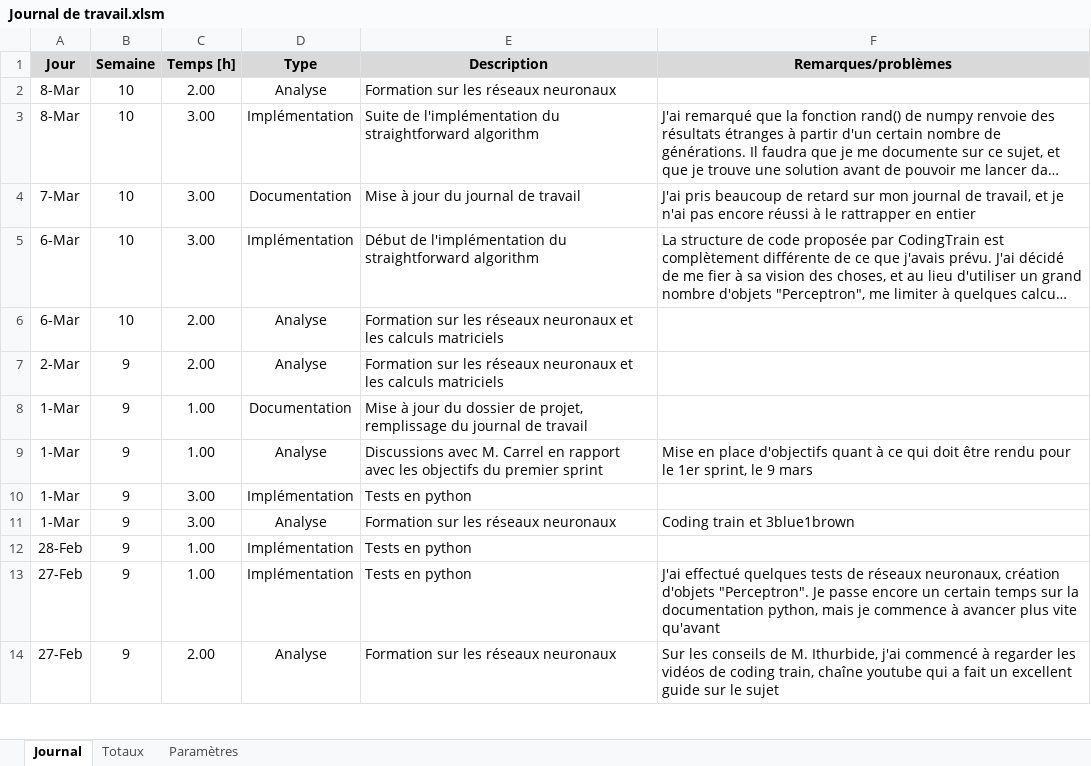
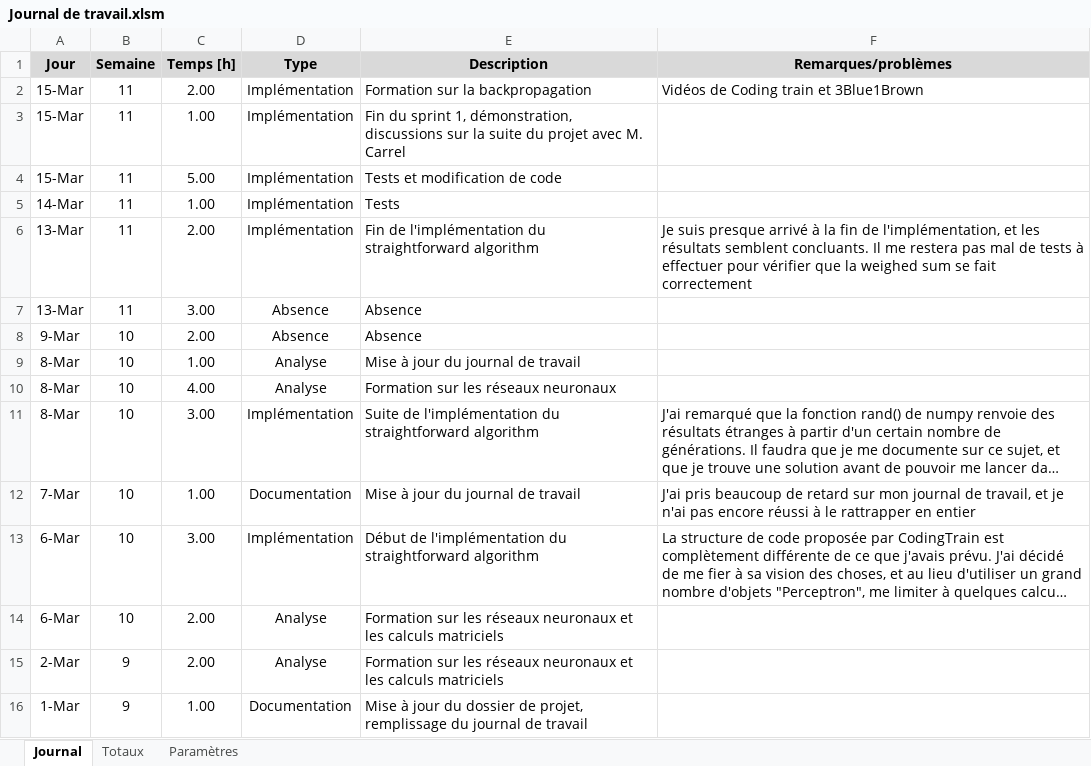
Before and after one commit to JeremyComelli/TPI_JCI, an Excel workbook: Documentation/Journal de travail.xlsm, sheet Journal, drawn as a sheet; only a part is shown; the shorter side is filled out with more unchanged rows; long unchanged cells end in …; values as stored, in another font and other column widths than the file's, no borders; charts and pictures not drawn; addresses are those after the commit; the diff names each change by its address in the sheet, - before the commit and + after, or states it on an @@ line.

```diff
--- a/Documentation/Journal de travail.xlsm (sheet Journal)
+++ b/Documentation/Journal de travail.xlsm (sheet Journal)
+row 2: 15-Mar | 11 | 2.00 | Implémentation | Formation sur la backpropagation | Vidéos de Coding train et 3Blue1Brown
+row 3: 15-Mar | 11 | 1.00 | Implémentation | Fin du sprint 1, démonstration, discussions sur la suite du projet avec M. Carrel
+row 4: 15-Mar | 11 | 5.00 | Implémentation | Tests et modification de code
+row 5: 14-Mar | 11 | 1.00 | Implémentation | Tests
+row 6: 13-Mar | 11 | 2.00 | Implémentation | Fin de l'implémentation du straightforward algorithm | Je suis presque arrivé à la fin de l'implémentation, et les résultats semblent concluants. Il me restera pas mal de tests à effectuer pour vérifier que la weighed sum se fait correctement
+row 7: 13-Mar | 11 | 3.00 | Absence | Absence
+row 8: 9-Mar | 10 | 2.00 | Absence | Absence
+row 9: 8-Mar | 10 | 1.00 | Analyse | Mise à jour du journal de travail
-C10 (Temps [h]): 2.00
+C10 (Temps [h]): 4.00
-C12 (Temps [h]): 3.00
+C12 (Temps [h]): 1.00
```
Also changed, not shown: formulas that keep their value, 5 other files.
